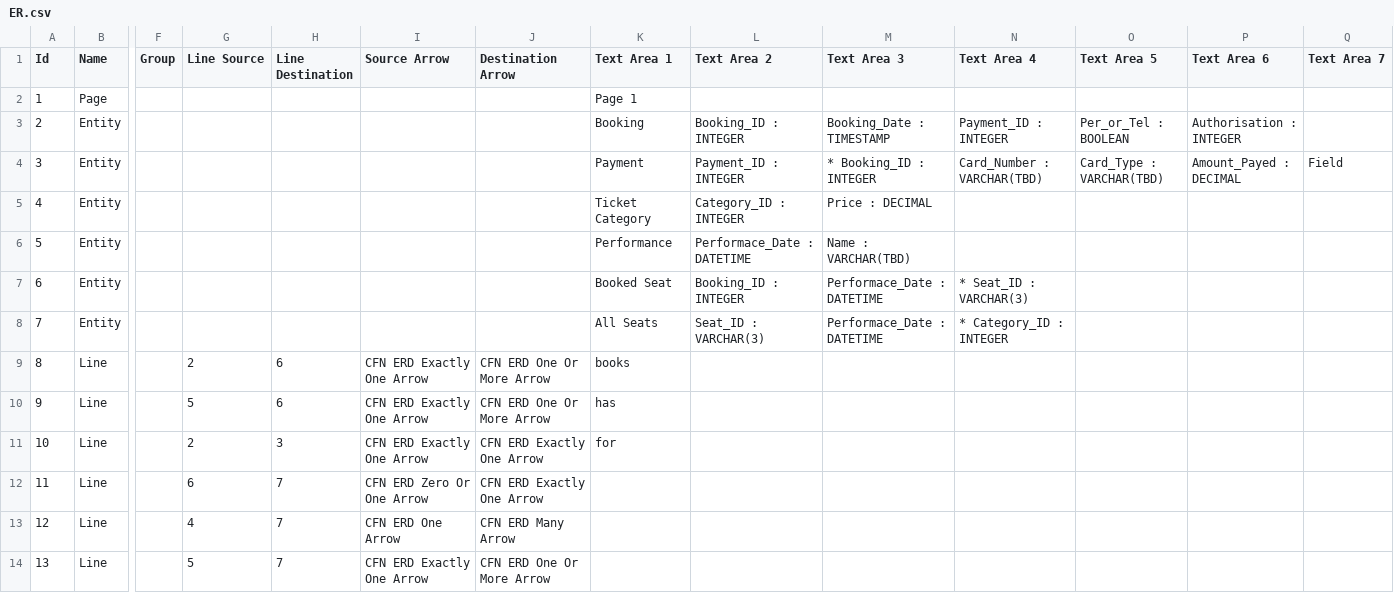
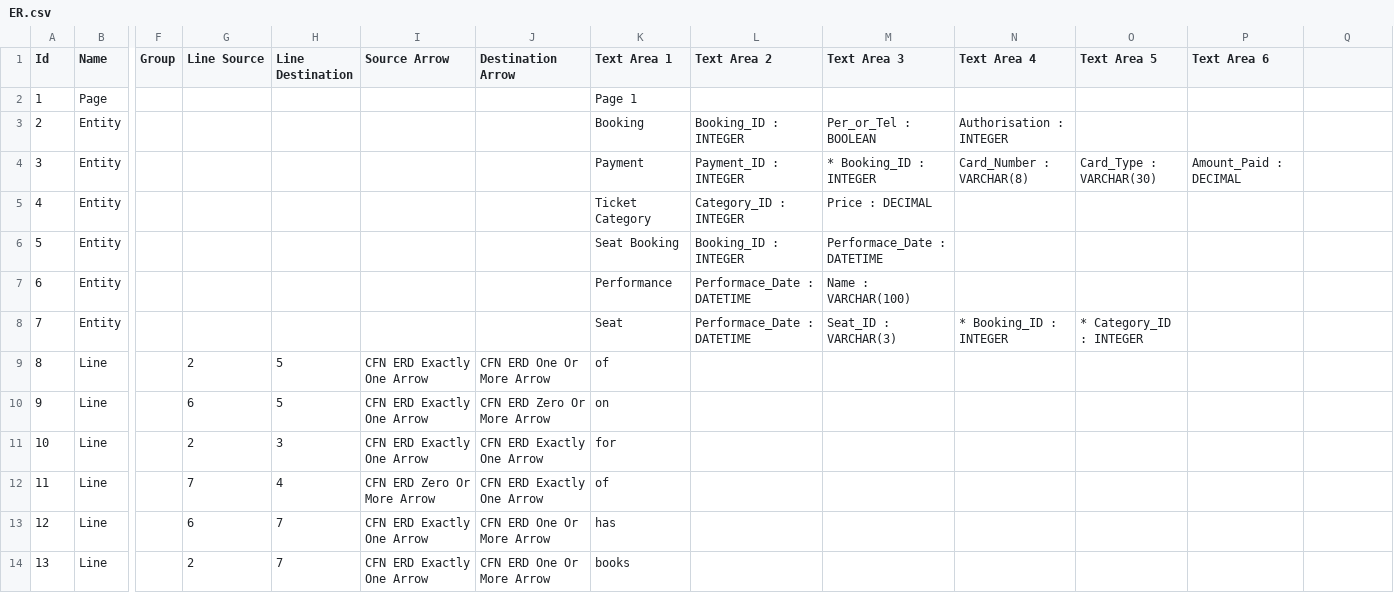
Before and after one commit to ItsMeParker/Adv-Database, a CSV file: ER.csv, drawn as a sheet; only a part is shown, gaps mark what is left out; the diff names each change by its address in the sheet, - before the commit and + after, or states it on an @@ line.

```diff
--- a/ER.csv
+++ b/ER.csv
-Q1: Text Area 7
+Q1: (empty)
-M3 (Text Area 3): Booking_Date : TIMESTAMP
+M3 (Text Area 3): Per_or_Tel : BOOLEAN
-N3 (Text Area 4): Payment_ID : INTEGER
+N3 (Text Area 4): Authorisation : INTEGER
-O3 (Text Area 5): Per_or_Tel : BOOLEAN
+O3 (Text Area 5): (empty)
-P3 (Text Area 6): Authorisation : INTEGER
+P3 (Text Area 6): (empty)
-N4 (Text Area 4): Card_Number : VARCHAR(TBD)
+N4 (Text Area 4): Card_Number : VARCHAR(8)
-O4 (Text Area 5): Card_Type : VARCHAR(TBD)
+O4 (Text Area 5): Card_Type : VARCHAR(30)
-P4 (Text Area 6): Amount_Payed : DECIMAL
+P4 (Text Area 6): Amount_Paid : DECIMAL
-Q4: Field
+Q4: (empty)
-K6 (Text Area 1): Performance
+K6 (Text Area 1): Seat Booking
-L6 (Text Area 2): Performace_Date : DATETIME
+L6 (Text Area 2): Booking_ID : INTEGER
-M6 (Text Area 3): Name : VARCHAR(TBD)
+M6 (Text Area 3): Performace_Date : DATETIME
-K7 (Text Area 1): Booked Seat
+K7 (Text Area 1): Performance
-L7 (Text Area 2): Booking_ID : INTEGER
+L7 (Text Area 2): Performace_Date : DATETIME
-M7 (Text Area 3): Performace_Date : DATETIME
+M7 (Text Area 3): Name : VARCHAR(100)
-N7 (Text Area 4): * Seat_ID : VARCHAR(3)
+N7 (Text Area 4): (empty)
-K8 (Text Area 1): All Seats
+K8 (Text Area 1): Seat
-L8 (Text Area 2): Seat_ID : VARCHAR(3)
+L8 (Text Area 2): Performace_Date : DATETIME
-M8 (Text Area 3): Performace_Date : DATETIME
+M8 (Text Area 3): Seat_ID : VARCHAR(3)
-N8 (Text Area 4): * Category_ID : INTEGER
+N8 (Text Area 4): * Booking_ID : INTEGER
-O8 (Text Area 5): (empty)
+O8 (Text Area 5): * Category_ID : INTEGER
-H9:H10 (Line Destination): 6
+H9:H10 (Line Destination): 5
-K9 (Text Area 1): books
+K9 (Text Area 1): of
-G10 (Line Source): 5
+G10 (Line Source): 6
-J10 (Destination Arrow): CFN ERD One Or More Arrow
+J10 (Destination Arrow): CFN ERD Zero Or More Arrow
-K10 (Text Area 1): has
+K10 (Text Area 1): on
-G12 (Line Source): 6
+G12 (Line Source): 7
-H12 (Line Destination): 7
+H12 (Line Destination): 4
-I12 (Source Arrow): CFN ERD Zero Or One Arrow
+I12 (Source Arrow): CFN ERD Zero Or More Arrow
-K12 (Text Area 1): (empty)
+K12 (Text Area 1): of
-G13 (Line Source): 4
+G13 (Line Source): 6
-I13 (Source Arrow): CFN ERD One Arrow
+I13 (Source Arrow): CFN ERD Exactly One Arrow
-J13 (Destination Arrow): CFN ERD Many Arrow
+J13 (Destination Arrow): CFN ERD One Or More Arrow
-K13 (Text Area 1): (empty)
+K13 (Text Area 1): has
-G14 (Line Source): 5
+G14 (Line Source): 2
-K14 (Text Area 1): (empty)
+K14 (Text Area 1): books
```
Also changed, not shown: 1 other file.
